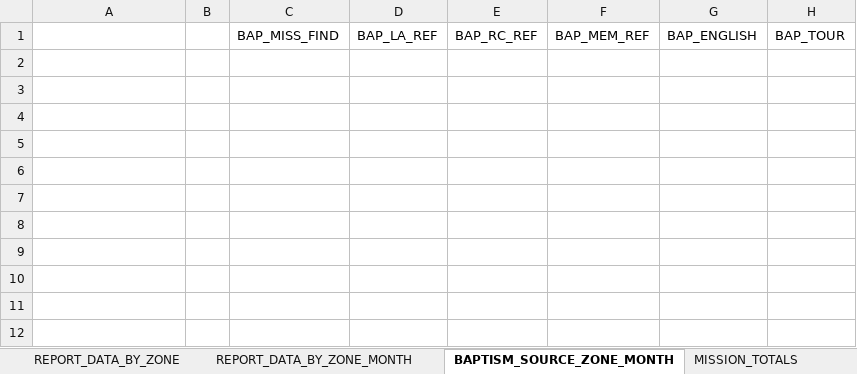
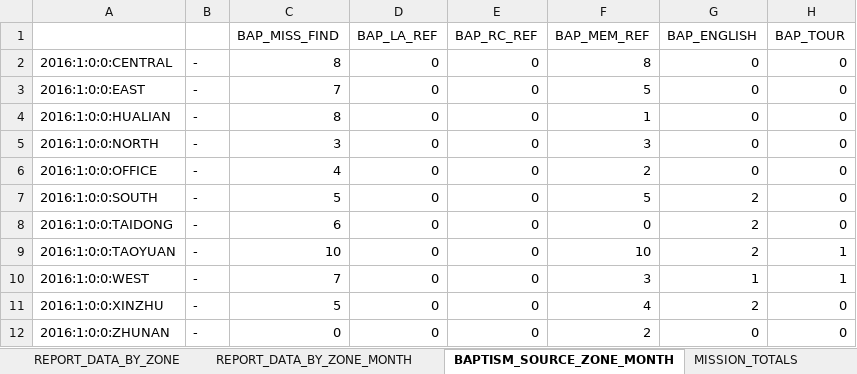
Before and after one commit to taiwantaipeimission/ARPS, an Excel workbook: report/Debug/report_sheet.xlsx, sheet BAPTISM_SOURCE_ZONE_MONTH, drawn as a sheet; values as stored, in another font and other column widths than the file's, no borders; the diff names each change by its address in the sheet, - before the commit and + after, or states it on an @@ line.

Commit message:
Change to stacked-style baptism graph on report sheet

```diff
--- a/report/Debug/report_sheet.xlsx (sheet BAPTISM_SOURCE_ZONE_MONTH)
+++ b/report/Debug/report_sheet.xlsx (sheet BAPTISM_SOURCE_ZONE_MONTH)
+row 2: 2016:1:0:0:CENTRAL | - | 8 | 0 | 0 | 8 | 0 | 0
+row 3: 2016:1:0:0:EAST | - | 7 | 0 | 0 | 5 | 0 | 0
+row 4: 2016:1:0:0:HUALIAN | - | 8 | 0 | 0 | 1 | 0 | 0
+row 5: 2016:1:0:0:NORTH | - | 3 | 0 | 0 | 3 | 0 | 0
+row 6: 2016:1:0:0:OFFICE | - | 4 | 0 | 0 | 2 | 0 | 0
+row 7: 2016:1:0:0:SOUTH | - | 5 | 0 | 0 | 5 | 2 | 0
+row 8: 2016:1:0:0:TAIDONG | - | 6 | 0 | 0 | 0 | 2 | 0
+row 9: 2016:1:0:0:TAOYUAN | - | 10 | 0 | 0 | 10 | 2 | 1
+row 10: 2016:1:0:0:WEST | - | 7 | 0 | 0 | 3 | 1 | 1
+row 11: 2016:1:0:0:XINZHU | - | 5 | 0 | 0 | 4 | 2 | 0
+row 12: 2016:1:0:0:ZHUNAN | - | 0 | 0 | 0 | 2 | 0 | 0
```
Also changed, not shown: sheet REPORT_DATA_BY_ZONE_MONTH, sheet XINZHU_GRAPH_DATA, sheet CENTRAL_GRAPH_DATA, sheet HUALIAN_GRAPH_DATA, sheet EAST_GRAPH_DATA, sheet WEST_GRAPH_DATA, 20 more sheets, other sheet tabs, formulas that keep their value, hidden cells, charts or pictures, report/Debug/report_history/20160214/20160214_report.xlsx, 8 other files.
